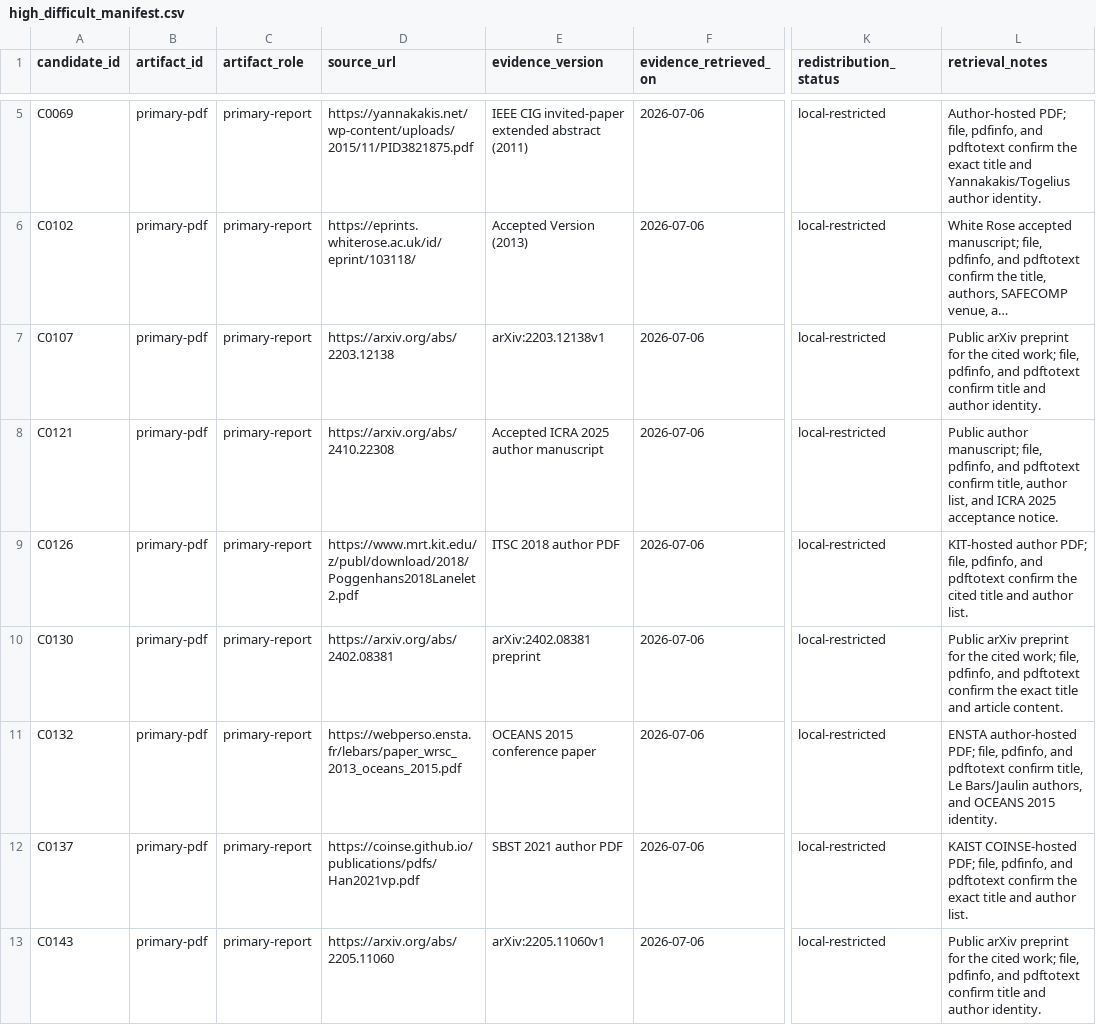
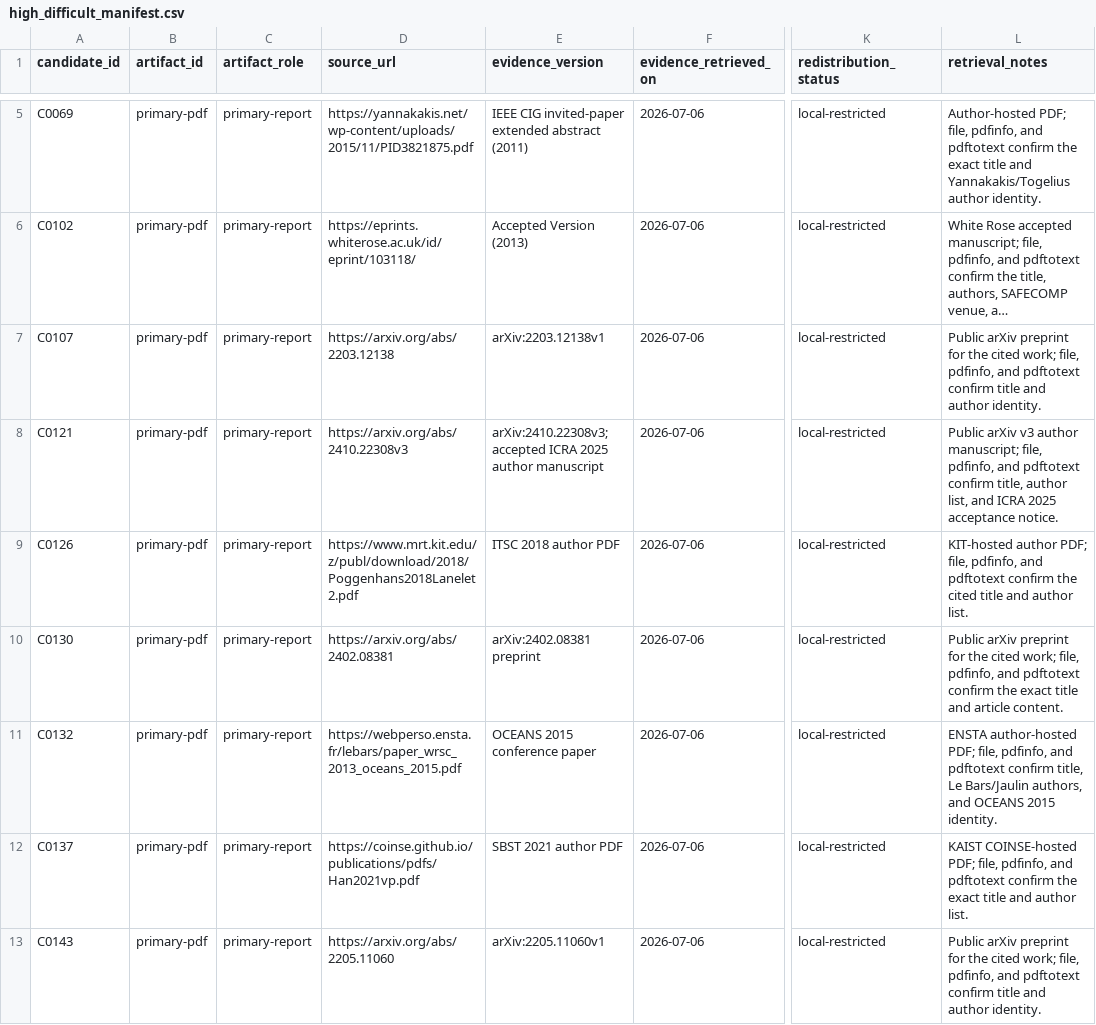
Before and after one commit to AntoineRichard/TrackGen, a CSV file: paper/data/screening_work/v8/main_evidence_acquisitions/high_difficult_manifest.csv, drawn as a sheet; only a part is shown, gaps mark what is left out; long unchanged cells end in …; the diff names each change by its address in the sheet, - before the commit and + after, or states it on an @@ line.

Commit message:
docs: make difficult evidence audit reproducible

```diff
--- a/paper/data/screening_work/v8/main_evidence_acquisitions/high_difficult_manifest.csv
+++ b/paper/data/screening_work/v8/main_evidence_acquisitions/high_difficult_manifest.csv
-D8 (source_url): https://arxiv.org/abs/2410.22308
+D8 (source_url): https://arxiv.org/abs/2410.22308v3
-E8 (evidence_version): Accepted ICRA 2025…
+E8 (evidence_version): arXiv:2410.22308v3; accepted ICRA 2025…
-L8 (retrieval_notes): Public author manuscript;…
+L8 (retrieval_notes): Public arXiv v3 author manuscript;…
```
Also changed, not shown: 2 other files.
